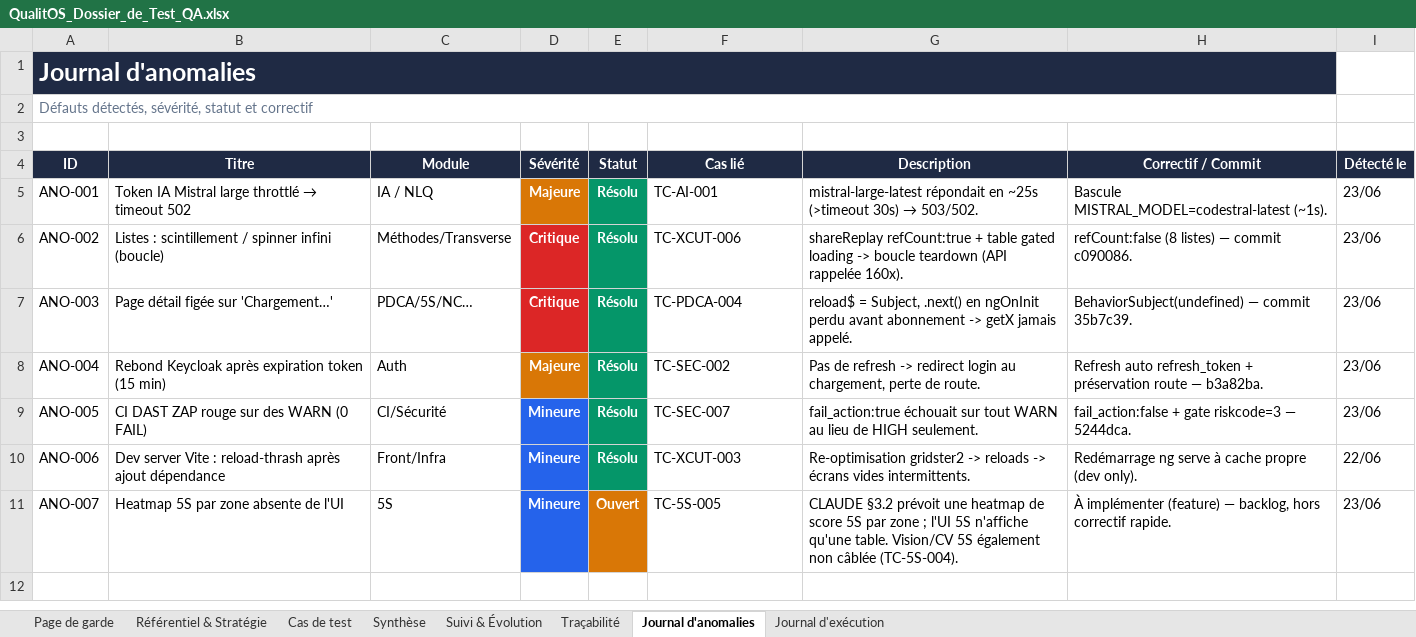
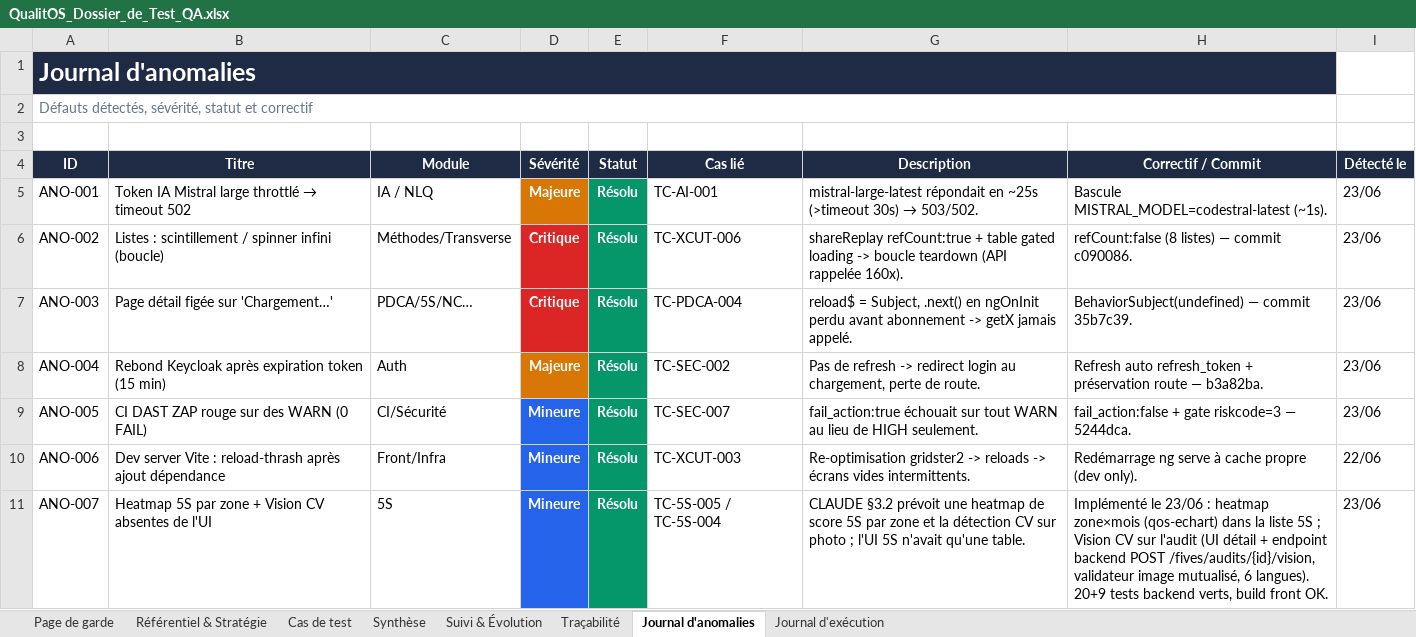
Before and after one commit to Couldevlop/qualitos, an Excel workbook: docs/qa/QualitOS_Dossier_de_Test_QA.xlsx, sheet Journal d'anomalies, drawn as a sheet; values as stored, in another font and other column widths than the file's, no borders; the diff names each change by its address in the sheet, - before the commit and + after, or states it on an @@ line.

Commit message:
test(qa): clôture ANO-007 — TC-5S-004 (Vision CV) et TC-5S-005 (heatmap) Passés
Re-test après implémentation : heatmap rendue et carte Vision présente sur un
audit réel (smoke Playwright). Dossier QA, journal d'exécution et journal
d'anomalies (ANO-007 Résolu) mis à jour + captures.

```diff
--- a/docs/qa/QualitOS_Dossier_de_Test_QA.xlsx (sheet Journal d'anomalies)
+++ b/docs/qa/QualitOS_Dossier_de_Test_QA.xlsx (sheet Journal d'anomalies)
-B11 (Titre): Heatmap 5S par zone absente de l'UI
+B11 (Titre): Heatmap 5S par zone + Vision CV absentes de l'UI
-E11 (Statut): Ouvert
+E11 (Statut): Résolu
-E11 fill: #D97706
+E11 fill: #059669
-F11 (Cas lié): TC-5S-005
+F11 (Cas lié): TC-5S-005 / TC-5S-004
-G11 (Description): …par zone ; l'UI 5S n'affiche qu'une table. Vision/CV 5S également non câblée (TC-5S-004).
+G11 (Description): …par zone et la détection CV sur photo ; l'UI 5S n'avait qu'une table.
-H11 (Correctif / Commit): À implémenter (feature) — backlog, hors correctif rapide.
+H11 (Correctif / Commit): Implémenté le 23/06 : heatmap zone×mois (qos-echart) dans la liste 5S ; Vision CV sur l'audit (UI détail + endpoint backend POST /fives/audits/{id}/vision, validateur image mutualisé, 6 langues). 20+9 tests backend verts, build front OK.
```
Also changed, not shown: sheet Journal d'exécution, sheet Synthèse, sheet Cas de test, sheet Suivi & Évolution, 3 other files.
